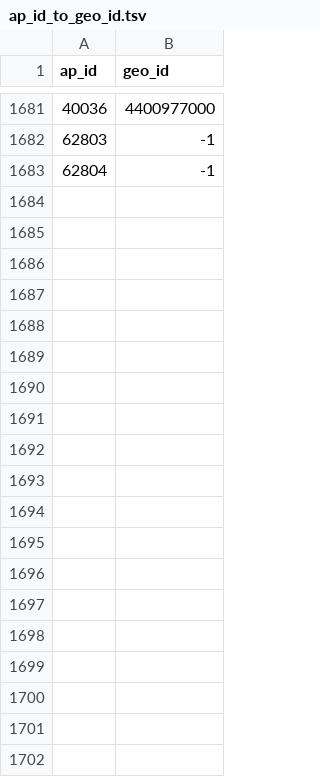
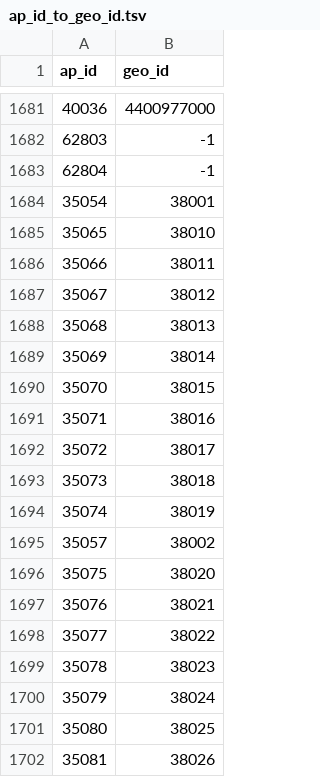
Before and after one commit to BeastNeedsMoreTorque/primaries-2016, a TSV file: app/sources/ap_id_to_geo_id.tsv, drawn as a sheet; only a part is shown, gaps mark what is left out; the diff covers the shown part only.

```diff
--- a/app/sources/ap_id_to_geo_id.tsv
+++ b/app/sources/ap_id_to_geo_id.tsv
@@ -1683 +1683,20 @@ ap_id	geo_id
 62804	-1
+35054	38001
+35065	38010
+35066	38011
+35067	38012
+35068	38013
+35069	38014
+35070	38015
+35071	38016
+35072	38017
+35073	38018
+35074	38019
+35057	38002
+35075	38020
+35076	38021
+35077	38022
+35078	38023
+35079	38024
+35080	38025
+35081	38026
```
Also changed, not shown: 28 added rows elsewhere in this file, 5 other files.
